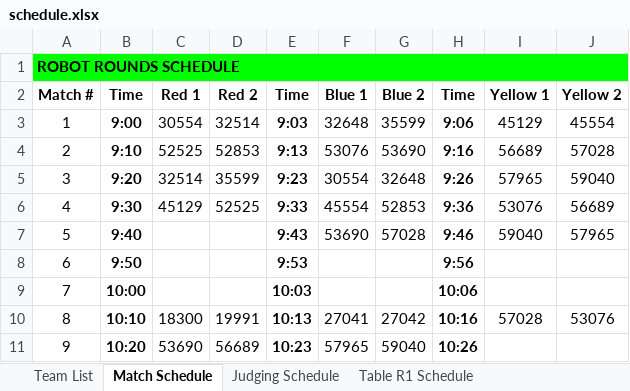
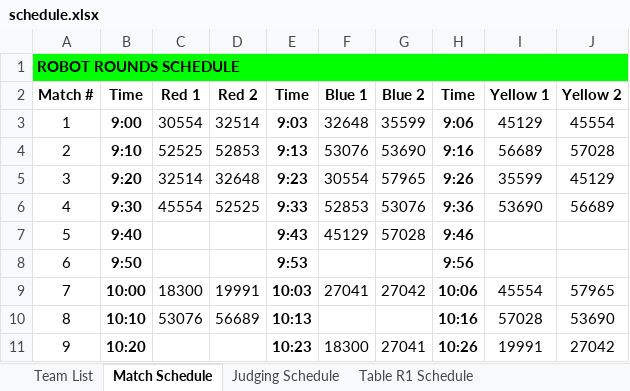
Before and after one commit to Mechanical-Advantage/FLLScoring2024, an Excel workbook: schedule.xlsx, sheet Match Schedule, drawn as a sheet; only a part is shown; values as stored, in another font and other column widths than the file's, no borders; the diff covers the shown part only; the diff names each change by its address in the sheet, - before the commit and + after, or states it on an @@ line.

```diff
--- a/schedule.xlsx (sheet Match Schedule)
+++ b/schedule.xlsx (sheet Match Schedule)
-D5 (Red 2): 35599
+D5 (Red 2): 32648
-G5 (Blue 2): 32648
+G5 (Blue 2): 57965
-I5 (Yellow 1): 57965
+I5 (Yellow 1): 35599
-J5 (Yellow 2): 59040
+J5 (Yellow 2): 45129
-C6 (Red 1): 45129
+C6 (Red 1): 45554
-F6 (Blue 1): 45554
+F6 (Blue 1): 52853
-G6 (Blue 2): 52853
+G6 (Blue 2): 53076
-I6 (Yellow 1): 53076
+I6 (Yellow 1): 53690
-F7 (Blue 1): 53690
+F7 (Blue 1): 45129
-I7 (Yellow 1): 59040
+I7 (Yellow 1): (empty)
-J7 (Yellow 2): 57965
+J7 (Yellow 2): (empty)
-C9 (Red 1): (empty)
+C9 (Red 1): 18300
-D9 (Red 2): (empty)
+D9 (Red 2): 19991
-F9 (Blue 1): (empty)
+F9 (Blue 1): 27041
-G9 (Blue 2): (empty)
+G9 (Blue 2): 27042
-I9 (Yellow 1): (empty)
+I9 (Yellow 1): 45554
-J9 (Yellow 2): (empty)
+J9 (Yellow 2): 57965
-C10 (Red 1): 18300
+C10 (Red 1): 53076
-D10 (Red 2): 19991
+D10 (Red 2): 56689
-F10 (Blue 1): 27041
+F10 (Blue 1): (empty)
-G10 (Blue 2): 27042
+G10 (Blue 2): (empty)
-J10 (Yellow 2): 53076
+J10 (Yellow 2): 53690
-C11 (Red 1): 53690
+C11 (Red 1): (empty)
-D11 (Red 2): 56689
+D11 (Red 2): (empty)
-F11 (Blue 1): 57965
+F11 (Blue 1): 18300
-G11 (Blue 2): 59040
+G11 (Blue 2): 27041
-I11 (Yellow 1): (empty)
+I11 (Yellow 1): 19991
-J11 (Yellow 2): (empty)
+J11 (Yellow 2): 27042
```
Also changed, not shown: 58 edited cells elsewhere in this sheet, sheet Table Y2 Schedule, sheet Table Y2 Schedule (full), sheet Table B2 Schedule, sheet Table Y1 Schedule, sheet Table B2 Schedule (full), sheet Table Y1 Schedule (full), 25 more sheets, other sheet tabs, 2 other files.
